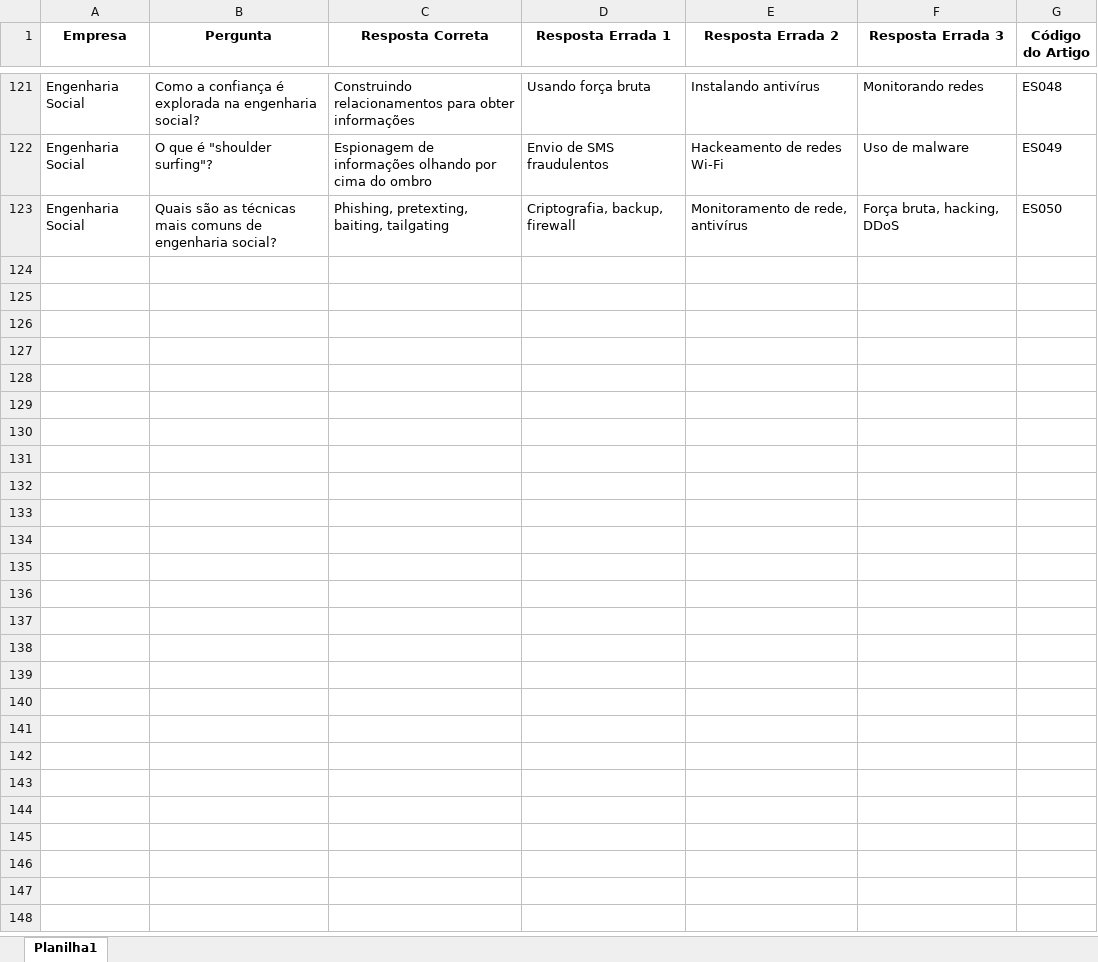
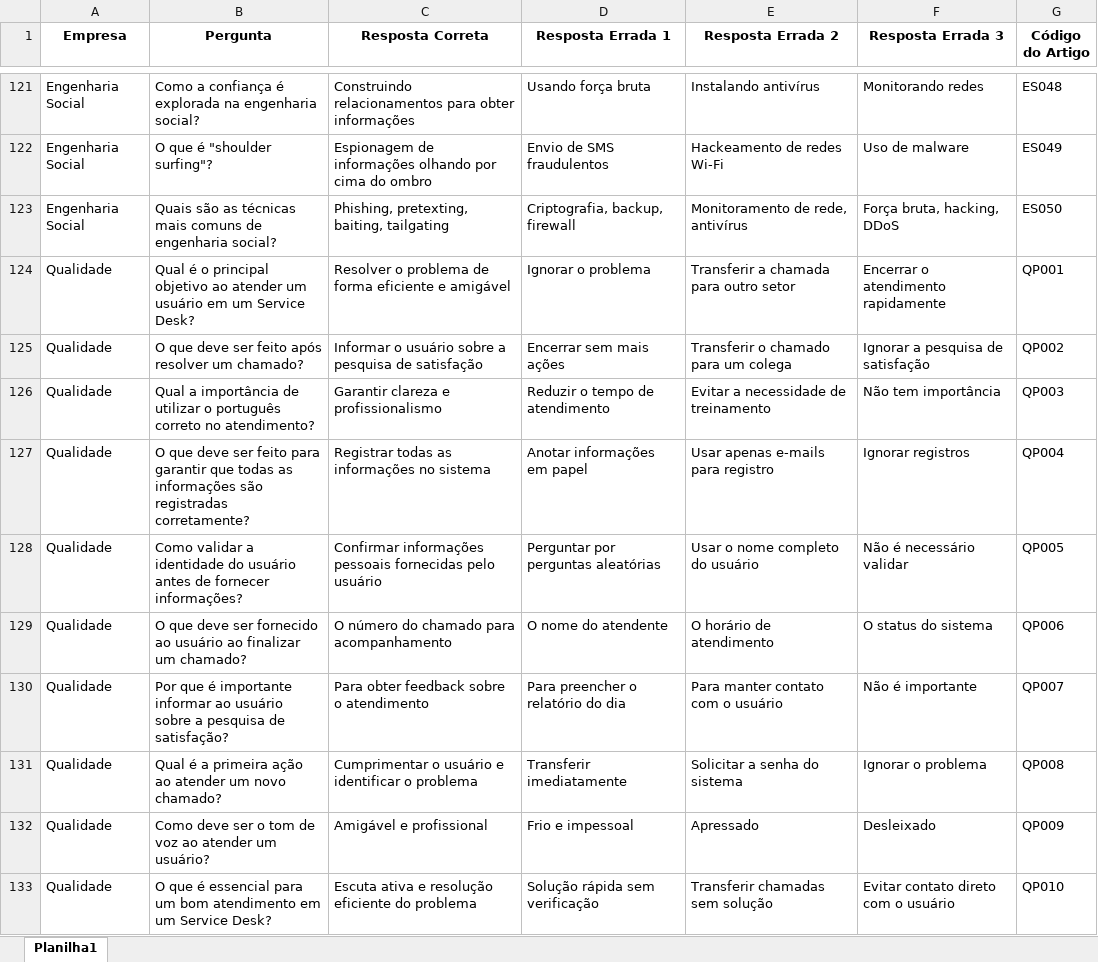
Before and after one commit to GuilhermeSavioRibas/letramento-digital-quiz, an Excel workbook: perguntas.xlsx, sheet Planilha1, drawn as a sheet; only a part is shown, gaps mark what is left out; values as stored, in another font and other column widths than the file's, no borders; the diff covers the shown part only; the diff names each change by its address in the sheet, - before the commit and + after, or states it on an @@ line.

Commit message:
add questions

```diff
--- a/perguntas.xlsx (sheet Planilha1)
+++ b/perguntas.xlsx (sheet Planilha1)
+row 124: Qualidade | Qual é o principal objetivo ao atender um usuário em um Service Desk? | Resolver o problema de forma eficiente e amigável | Ignorar o problema | Transferir a chamada para outro setor | Encerrar o atendimento rapidamente | QP001
+row 125: Qualidade | O que deve ser feito após resolver um chamado? | Informar o usuário sobre a pesquisa de satisfação | Encerrar sem mais ações | Transferir o chamado para um colega | Ignorar a pesquisa de satisfação | QP002
+row 126: Qualidade | Qual a importância de utilizar o português correto no atendimento? | Garantir clareza e profissionalismo | Reduzir o tempo de atendimento | Evitar a necessidade de treinamento | Não tem importância | QP003
+row 127: Qualidade | O que deve ser feito para garantir que todas as informações são registradas corretamente? | Registrar todas as informações no sistema | Anotar informações em papel | Usar apenas e-mails para registro | Ignorar registros | QP004
+row 128: Qualidade | Como validar a identidade do usuário antes de fornecer informações? | Confirmar informações pessoais fornecidas pelo usuário | Perguntar por perguntas aleatórias | Usar o nome completo do usuário | Não é necessário validar | QP005
+row 129: Qualidade | O que deve ser fornecido ao usuário ao finalizar um chamado? | O número do chamado para acompanhamento | O nome do atendente | O horário de atendimento | O status do sistema | QP006
+row 130: Qualidade | Por que é importante informar ao usuário sobre a pesquisa de satisfação? | Para obter feedback sobre o atendimento | Para preencher o relatório do dia | Para manter contato com o usuário | Não é importante | QP007
+row 131: Qualidade | Qual é a primeira ação ao atender um novo chamado? | Cumprimentar o usuário e identificar o problema | Transferir imediatamente | Solicitar a senha do sistema | Ignorar o problema | QP008
+row 132: Qualidade | Como deve ser o tom de voz ao atender um usuário? | Amigável e profissional | Frio e impessoal | Apressado | Desleixado | QP009
+row 133: Qualidade | O que é essencial para um bom atendimento em um Service Desk? | Escuta ativa e resolução eficiente do problema | Solução rápida sem verificação | Transferir chamadas sem solução | Evitar contato direto com o usuário | QP010
```
Also changed, not shown: 40 added rows elsewhere in this sheet.
